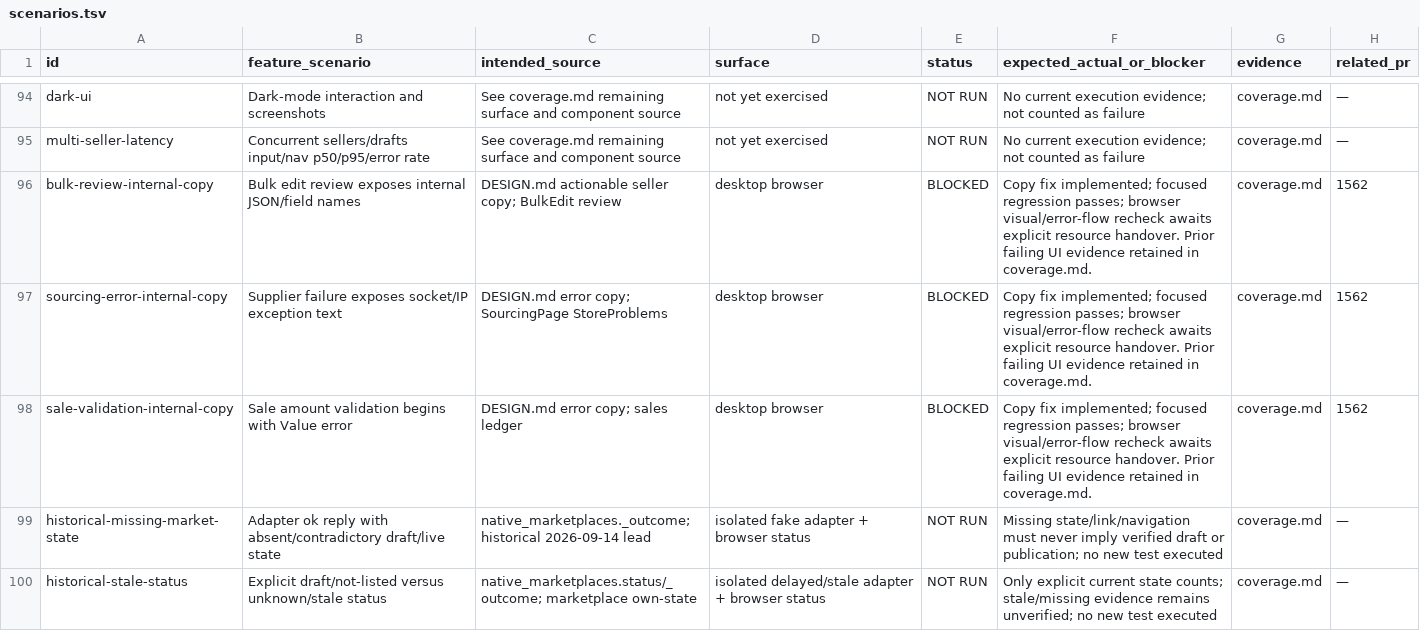
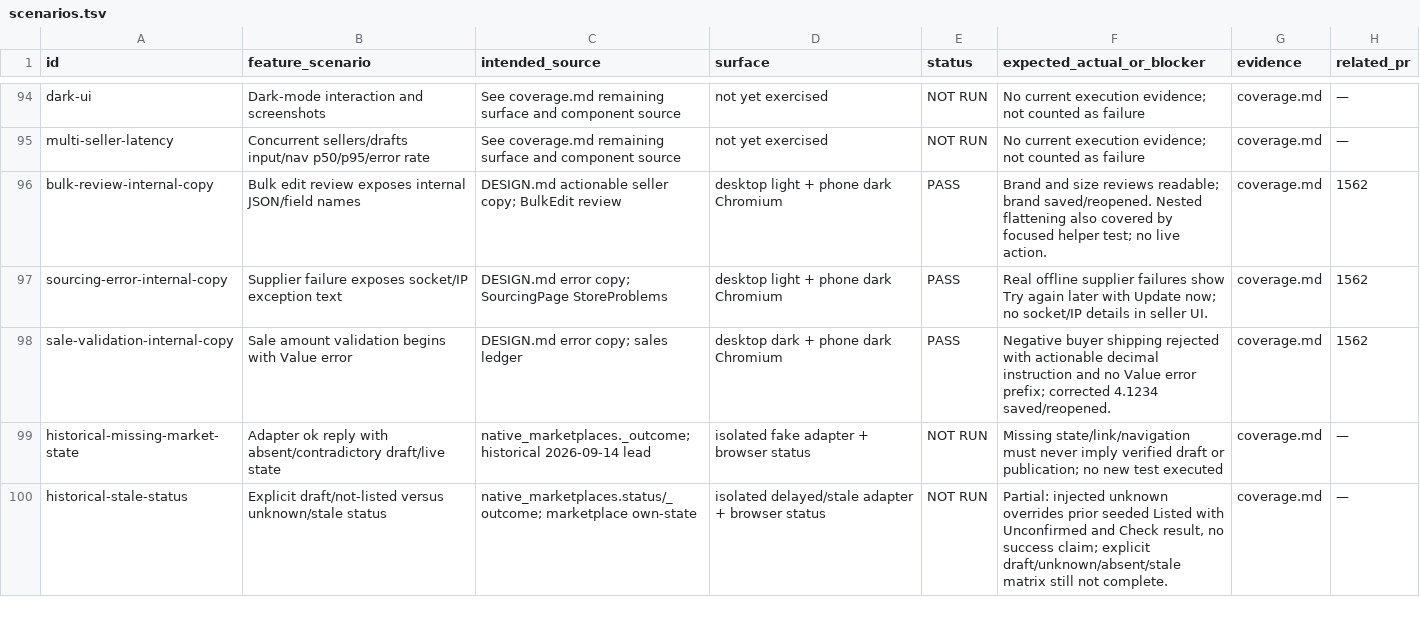
Before and after one commit to btxbtwn/anteroom, a TSV file: docs/audit/2026-11-16-sandbox/scenarios.tsv, drawn as a sheet; only a part is shown, gaps mark what is left out; the diff covers the shown part only.

Commit message:
fix: describe protected fields in listing reviews and record audit progress

```diff
--- a/docs/audit/2026-11-16-sandbox/scenarios.tsv
+++ b/docs/audit/2026-11-16-sandbox/scenarios.tsv
@@ -95,6 +95,6 @@ dark-ui	Dark-mode interaction and screenshots	See coverage.md remaining surface
 multi-seller-latency	Concurrent sellers/drafts input/nav p50/p95/error rate	See coverage.md remaining surface and component source	not yet exercised	NOT RUN	No current execution evidence; not counted as failure	coverage.md	—
-bulk-review-internal-copy	Bulk edit review exposes internal JSON/field names	DESIGN.md actionable seller copy; BulkEdit review	desktop browser	BLOCKED	Copy fix implemented; focused regression passes; browser visual/error-flow recheck awaits explicit resource handover. Prior failing UI evidence retained in coverage.md.	coverage.md	1562
-sourcing-error-internal-copy	Supplier failure exposes socket/IP exception text	DESIGN.md error copy; SourcingPage StoreProblems	desktop browser	BLOCKED	Copy fix implemented; focused regression passes; browser visual/error-flow recheck awaits explicit resource handover. Prior failing UI evidence retained in coverage.md.	coverage.md	1562
-sale-validation-internal-copy	Sale amount validation begins with Value error	DESIGN.md error copy; sales ledger	desktop browser	BLOCKED	Copy fix implemented; focused regression passes; browser visual/error-flow recheck awaits explicit resource handover. Prior failing UI evidence retained in coverage.md.	coverage.md	1562
+bulk-review-internal-copy	Bulk edit review exposes internal JSON/field names	DESIGN.md actionable seller copy; BulkEdit review	desktop light + phone dark Chromium	PASS	Brand and size reviews readable; brand saved/reopened. Nested flattening also covered by focused helper test; no live action.	coverage.md	1562
+sourcing-error-internal-copy	Supplier failure exposes socket/IP exception text	DESIGN.md error copy; SourcingPage StoreProblems	desktop light + phone dark Chromium	PASS	Real offline supplier failures show Try again later with Update now; no socket/IP details in seller UI.	coverage.md	1562
+sale-validation-internal-copy	Sale amount validation begins with Value error	DESIGN.md error copy; sales ledger	desktop dark + phone dark Chromium	PASS	Negative buyer shipping rejected with actionable decimal instruction and no Value error prefix; corrected 4.1234 saved/reopened.	coverage.md	1562
 historical-missing-market-state	Adapter ok reply with absent/contradictory draft/live state	native_marketplaces._outcome; historical 2026-09-14 lead	isolated fake adapter + browser status	NOT RUN	Missing state/link/navigation must never imply verified draft or publication; no new test executed	coverage.md	—
-historical-stale-status	Explicit draft/not-listed versus unknown/stale status	native_marketplaces.status/_outcome; marketplace own-state	isolated delayed/stale adapter + browser status	NOT RUN	Only explicit current state counts; stale/missing evidence remains unverified; no new test executed	coverage.md	—
+historical-stale-status	Explicit draft/not-listed versus unknown/stale status	native_marketplaces.status/_outcome; marketplace own-state	isolated delayed/stale adapter + browser status	NOT RUN	Partial: injected unknown overrides prior seeded Listed with Unconfirmed and Check result, no success claim; explicit draft/unknown/absent/stale matrix still not complete.	coverage.md	—
```
Also changed, not shown: 3 added rows and 10 edited cells elsewhere in this file, 21 other files.
